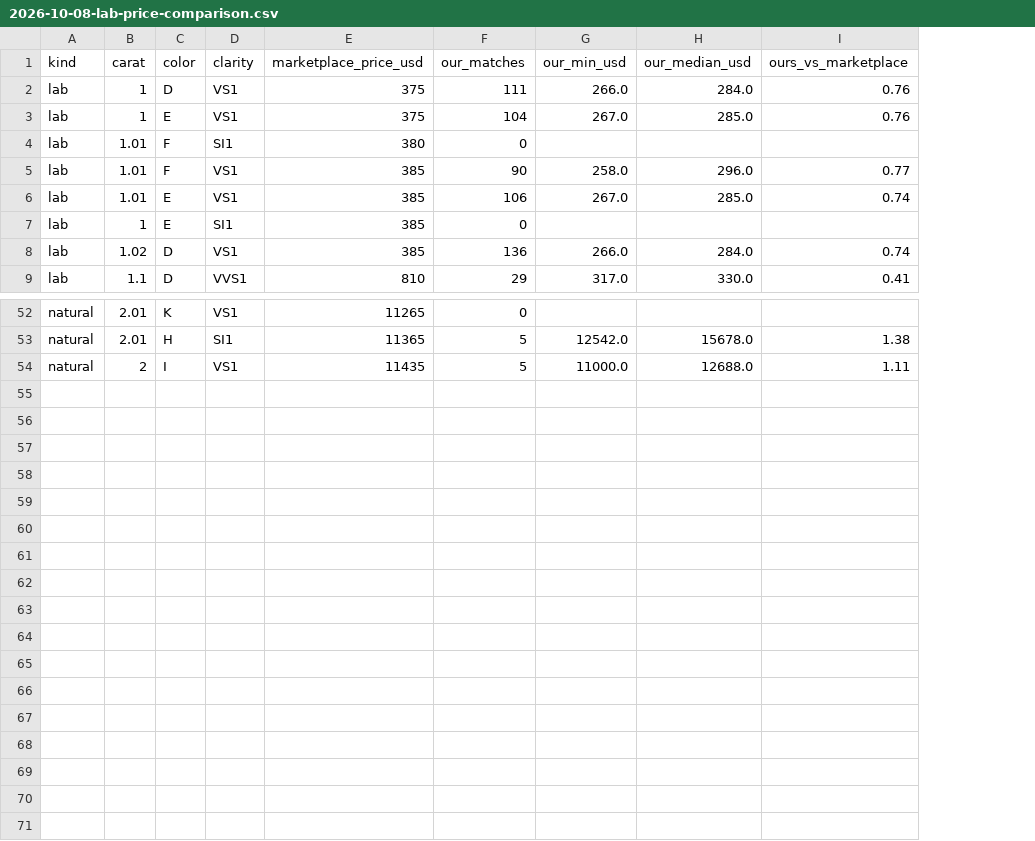
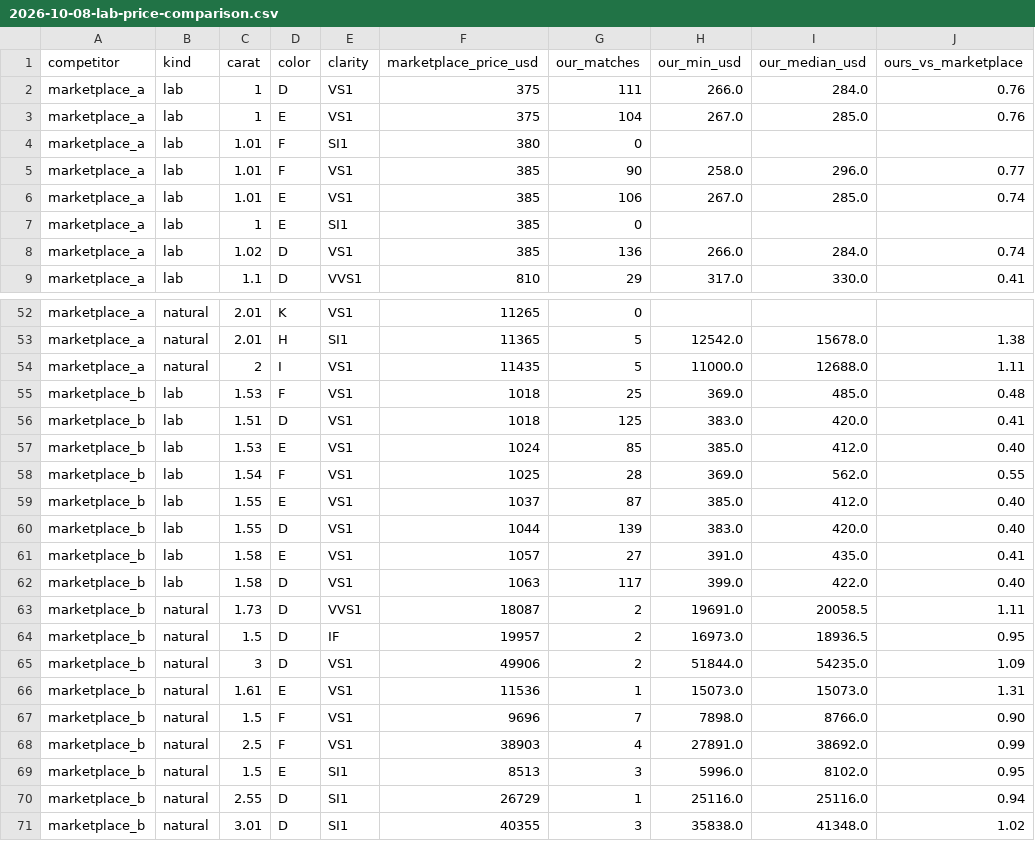
Before and after one commit to milman1/Lauramilman.com, a CSV file: docs/seo/2026-10-08-lab-price-comparison.csv, drawn as a sheet; only a part is shown, gaps mark what is left out; the diff names each change by its address in the sheet, - before the commit and + after, or states it on an @@ line.

```diff
--- a/docs/seo/2026-10-08-lab-price-comparison.csv
+++ b/docs/seo/2026-10-08-lab-price-comparison.csv
+column A (competitor), rows 2-9: all marketplace_a; rows 52-54: all marketplace_a
+row 55: marketplace_b | lab | 1.53 | F | VS1 | 1018 | 25 | 369.0 | 485.0 | 0.48
+row 56: marketplace_b | lab | 1.51 | D | VS1 | 1018 | 125 | 383.0 | 420.0 | 0.41
+row 57: marketplace_b | lab | 1.53 | E | VS1 | 1024 | 85 | 385.0 | 412.0 | 0.40
+row 58: marketplace_b | lab | 1.54 | F | VS1 | 1025 | 28 | 369.0 | 562.0 | 0.55
+row 59: marketplace_b | lab | 1.55 | E | VS1 | 1037 | 87 | 385.0 | 412.0 | 0.40
+row 60: marketplace_b | lab | 1.55 | D | VS1 | 1044 | 139 | 383.0 | 420.0 | 0.40
+row 61: marketplace_b | lab | 1.58 | E | VS1 | 1057 | 27 | 391.0 | 435.0 | 0.41
+row 62: marketplace_b | lab | 1.58 | D | VS1 | 1063 | 117 | 399.0 | 422.0 | 0.40
+row 63: marketplace_b | natural | 1.73 | D | VVS1 | 18087 | 2 | 19691.0 | 20058.5 | 1.11
+row 64: marketplace_b | natural | 1.5 | D | IF | 19957 | 2 | 16973.0 | 18936.5 | 0.95
+row 65: marketplace_b | natural | 3 | D | VS1 | 49906 | 2 | 51844.0 | 54235.0 | 1.09
+row 66: marketplace_b | natural | 1.61 | E | VS1 | 11536 | 1 | 15073.0 | 15073.0 | 1.31
+row 67: marketplace_b | natural | 1.5 | F | VS1 | 9696 | 7 | 7898.0 | 8766.0 | 0.90
+row 68: marketplace_b | natural | 2.5 | F | VS1 | 38903 | 4 | 27891.0 | 38692.0 | 0.99
+row 69: marketplace_b | natural | 1.5 | E | SI1 | 8513 | 3 | 5996.0 | 8102.0 | 0.95
+row 70: marketplace_b | natural | 2.55 | D | SI1 | 26729 | 1 | 25116.0 | 25116.0 | 0.94
+row 71: marketplace_b | natural | 3.01 | D | SI1 | 40355 | 3 | 35838.0 | 41348.0 | 1.02
```
Also changed, not shown: 4 other files.
